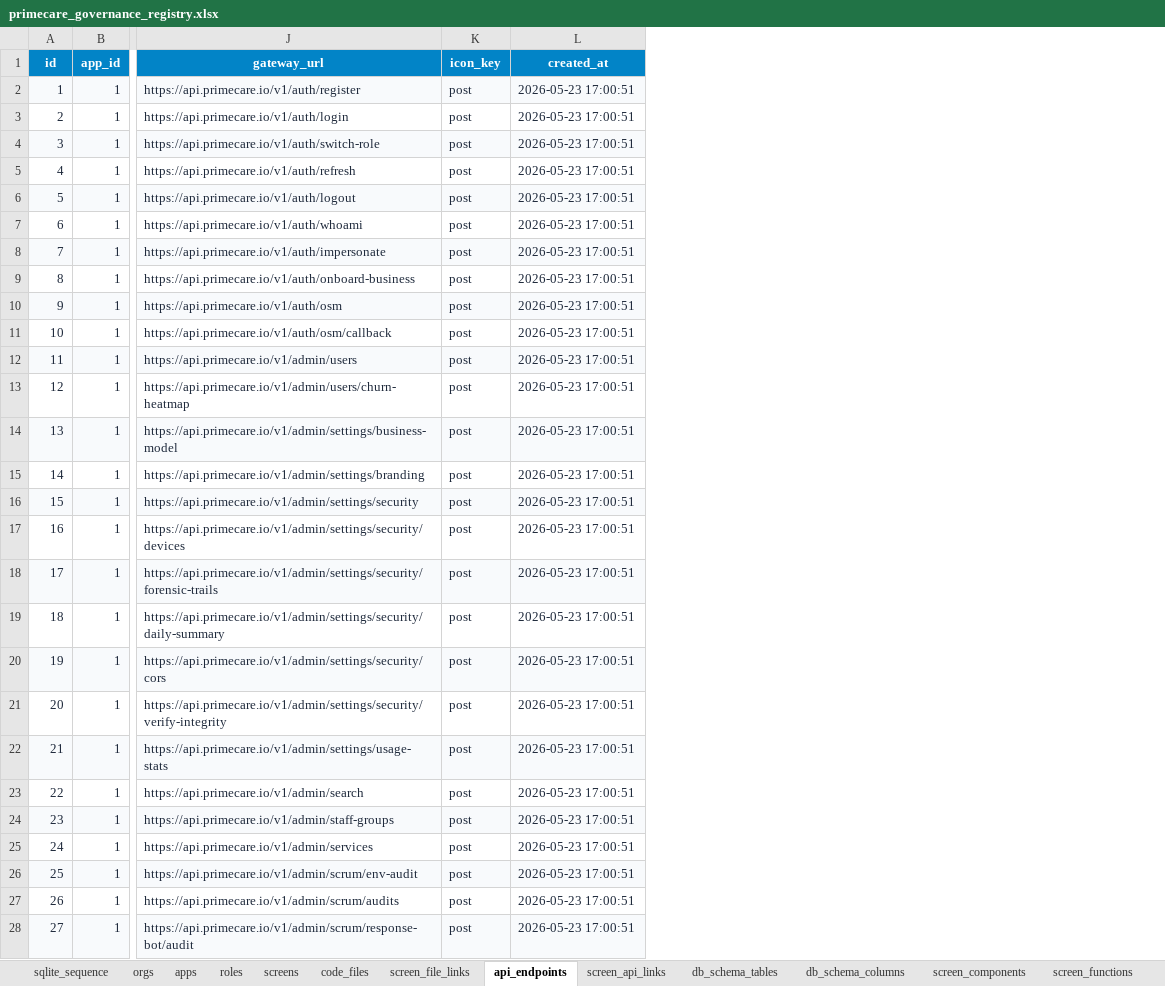
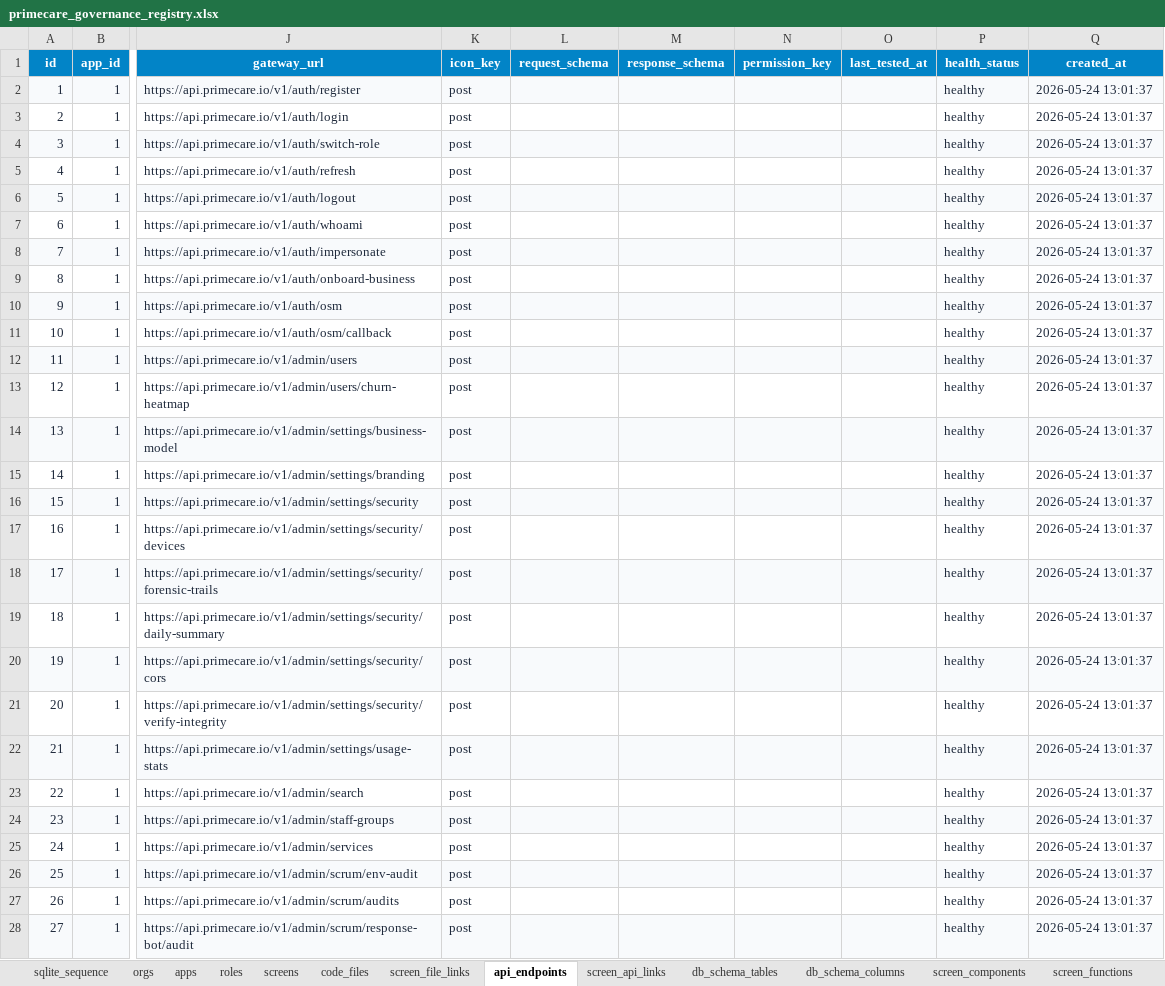
Before and after one commit to shaikhrais/primecare-platform, an Excel workbook: artifacts/primecare_governance_registry.xlsx, sheet api_endpoints, drawn as a sheet; only a part is shown, gaps mark what is left out; values as stored, in another font and other column widths than the file's, no borders; addresses are those after the commit; the diff covers the shown part only; the diff names each change by its address in the sheet, - before the commit and + after, or states it on an @@ line.

Commit message:
feat(governance): remodel SQLite schemas, link APIs, mount routers, bind layouts, hash secrets, and re-export stylized Excel sheets

```diff
--- a/artifacts/primecare_governance_registry.xlsx (sheet api_endpoints)
+++ b/artifacts/primecare_governance_registry.xlsx (sheet api_endpoints)
+column L (request_schema), empty
+column M (response_schema), empty
+column N (permission_key), empty
+column O (last_tested_at), empty
+column P (health_status), rows 2-28: all healthy
-Q2:Q28 (created_at): 2026-05-23 17:00:51
+Q2:Q28 (created_at): 2026-05-24 13:01:37
```
Also changed, not shown: 828 edited cells elsewhere in this sheet, sheet artifact_dependencies, sheet code_files, sheet sidebar_items, sheet screen_components, sheet implementation_tasks, sheet package_files, 24 more sheets, 4 other files.
